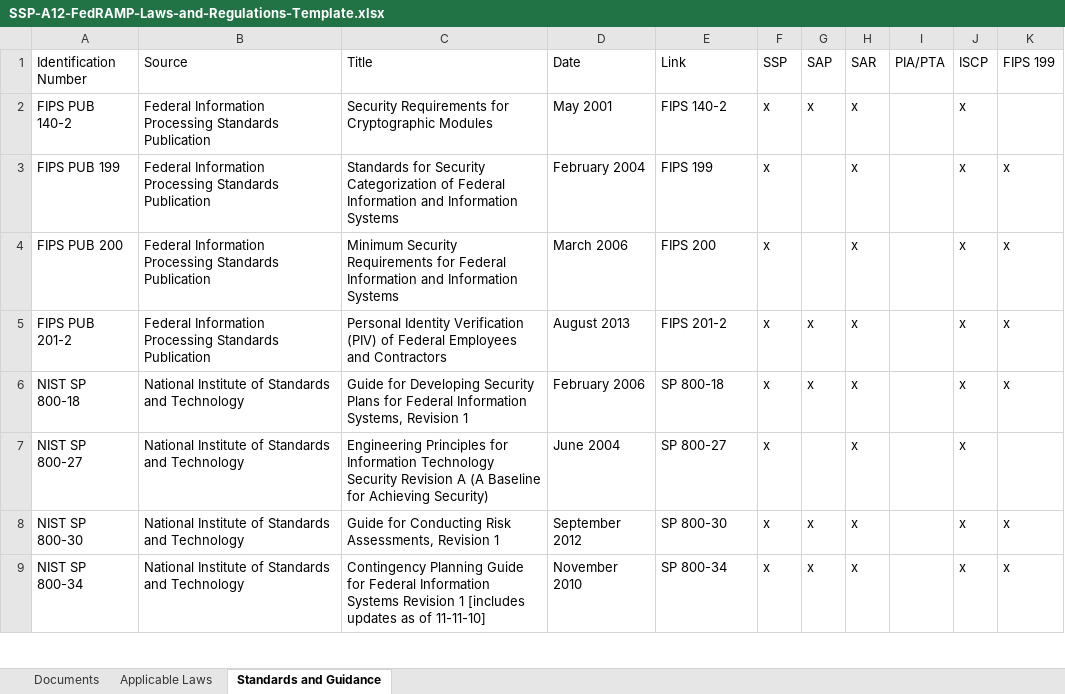
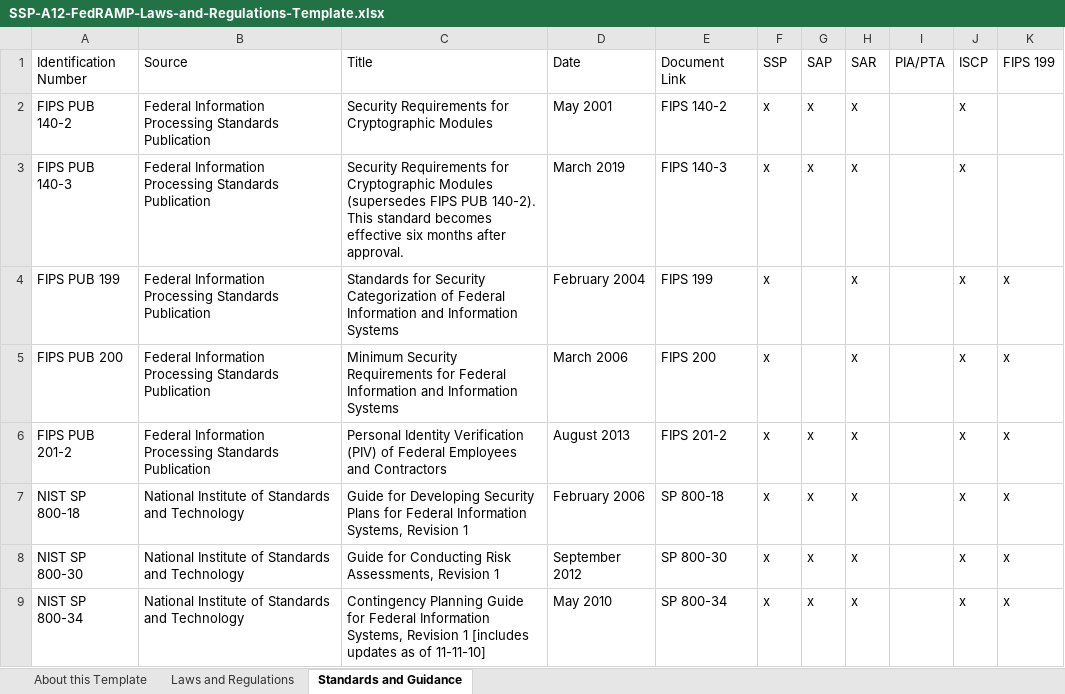
Before and after one commit to GSA/fedramp-gov, an Excel workbook: assets/resources/templates/SSP-A12-FedRAMP-Laws-and-Regulations-Template.xlsx, sheet Standards and Guidance, drawn as a sheet; only a part is shown; values as stored, in another font and other column widths than the file's, no cell formats; table styles not drawn; removed rows and columns are numbered as before the commit, all else as after; the diff covers the shown part only; the diff names each change by its address in the sheet, - before the commit and + after, or states it on an @@ line.

```diff
--- a/assets/resources/templates/SSP-A12-FedRAMP-Laws-and-Regulations-Template.xlsx (sheet Standards and Guidance)
+++ b/assets/resources/templates/SSP-A12-FedRAMP-Laws-and-Regulations-Template.xlsx (sheet Standards and Guidance)
-sheet tab: Applicable Laws
+sheet tab: About this Template
-sheet tab: Documents
+sheet tab: Laws and Regulations
-E1: Link
+E1: Document Link
+row 3: FIPS PUB 140-3 | Federal Information Processing Standards Publication | Security Requirements for Cryptographic Modules (supersedes FIPS PUB 140-2). This standard becomes effective six months after approval. | March 2019 | FIPS 140-3 | x | x | x |  | x
-row 7: NIST SP 800-27 | National Institute of Standards and Technology | Engineering Principles for Information Technology Security Revision A (A Baseline for Achieving Security) | June 2004 | SP 800-27 | x |  | x |  | x
-C9 (Title): …Federal Information Systems Revision 1…
+C9 (Title): …Federal Information Systems, Revision 1…
-D9 (Date): November 2010
+D9 (Date): May 2010
```
Also changed, not shown: 1 added row, 4 removed rows, 1 moved row and 17 edited cells elsewhere in this sheet, sheet About this Template, cell formats, charts or pictures, assets/resources/templates/SSP-A09-FedRAMP-High-CIS-Workbook-Template.xlsx, assets/resources/templates/SSP-A09-FedRAMP-Low-or-Moderate-CIS-Workbook-Template.xlsx, 3 other files.
